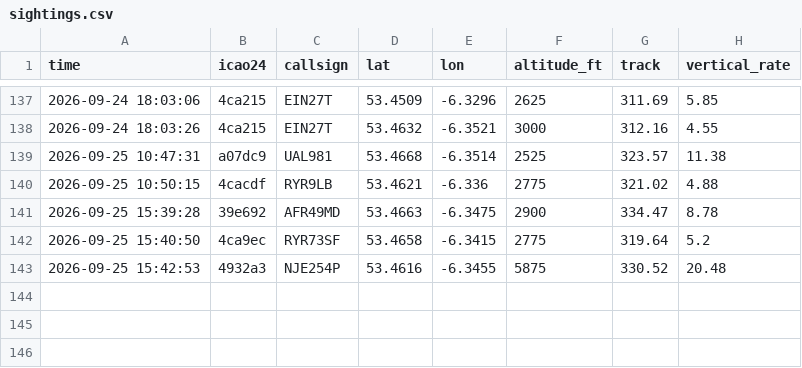
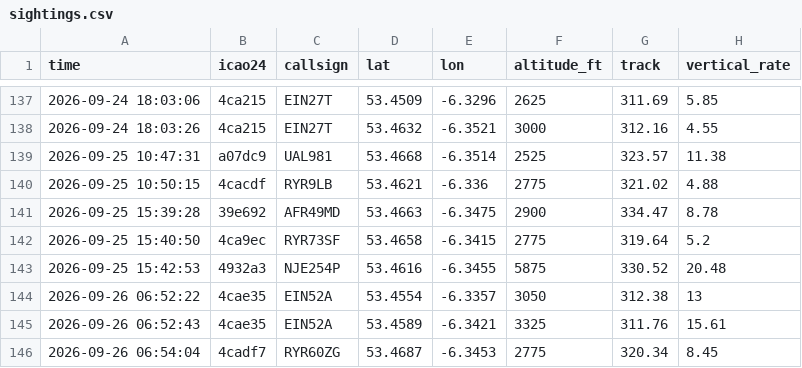
Before and after one commit to Jbot478/flight-tracker, a CSV file: analysis/observations/sightings.csv, drawn as a sheet; only a part is shown, gaps mark what is left out.

```diff
--- a/analysis/observations/sightings.csv
+++ b/analysis/observations/sightings.csv
@@ -143 +143,4 @@ time,icao24,callsign,lat,lon,altitude_ft,track,vertical_rate
 2026-09-25 15:42:53,4932a3,NJE254P,53.4616,-6.3455,5875,330.52,20.48
+2026-09-26 06:52:22,4cae35,EIN52A,53.4554,-6.3357,3050,312.38,13
+2026-09-26 06:52:43,4cae35,EIN52A,53.4589,-6.3421,3325,311.76,15.61
+2026-09-26 06:54:04,4cadf7,RYR60ZG,53.4687,-6.3453,2775,320.34,8.45
```
Also changed, not shown: analysis/observations/polls.csv.
